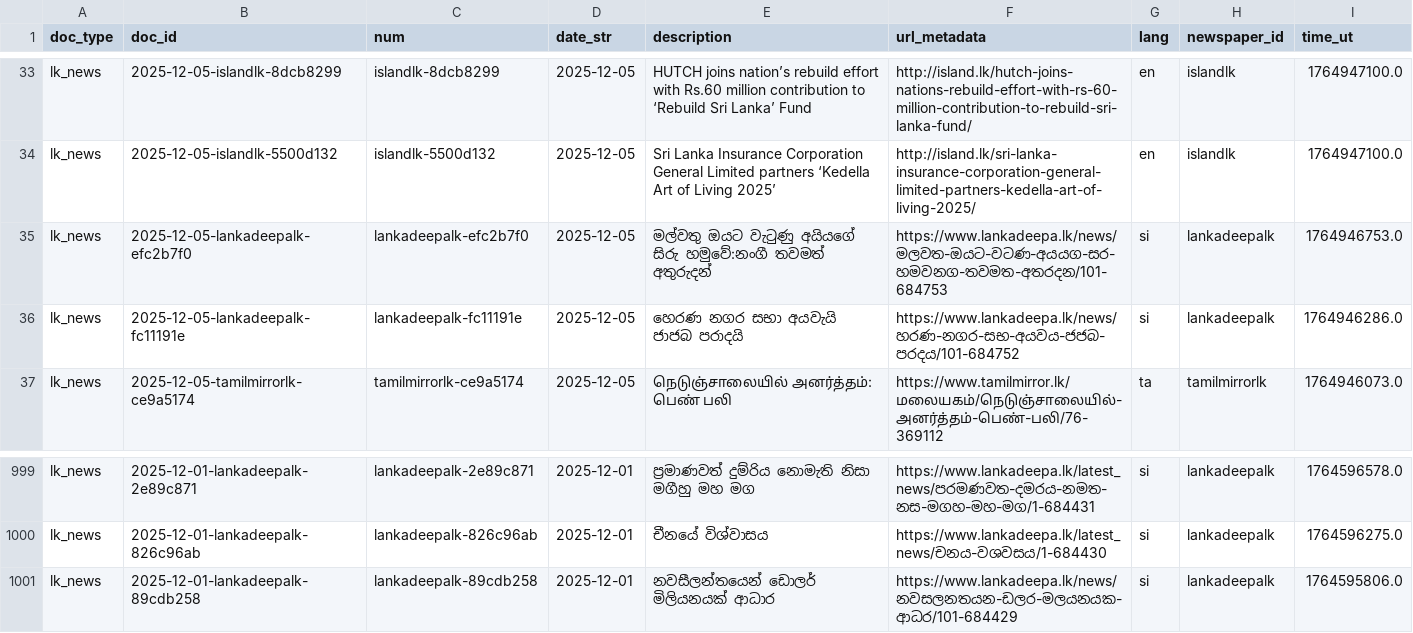
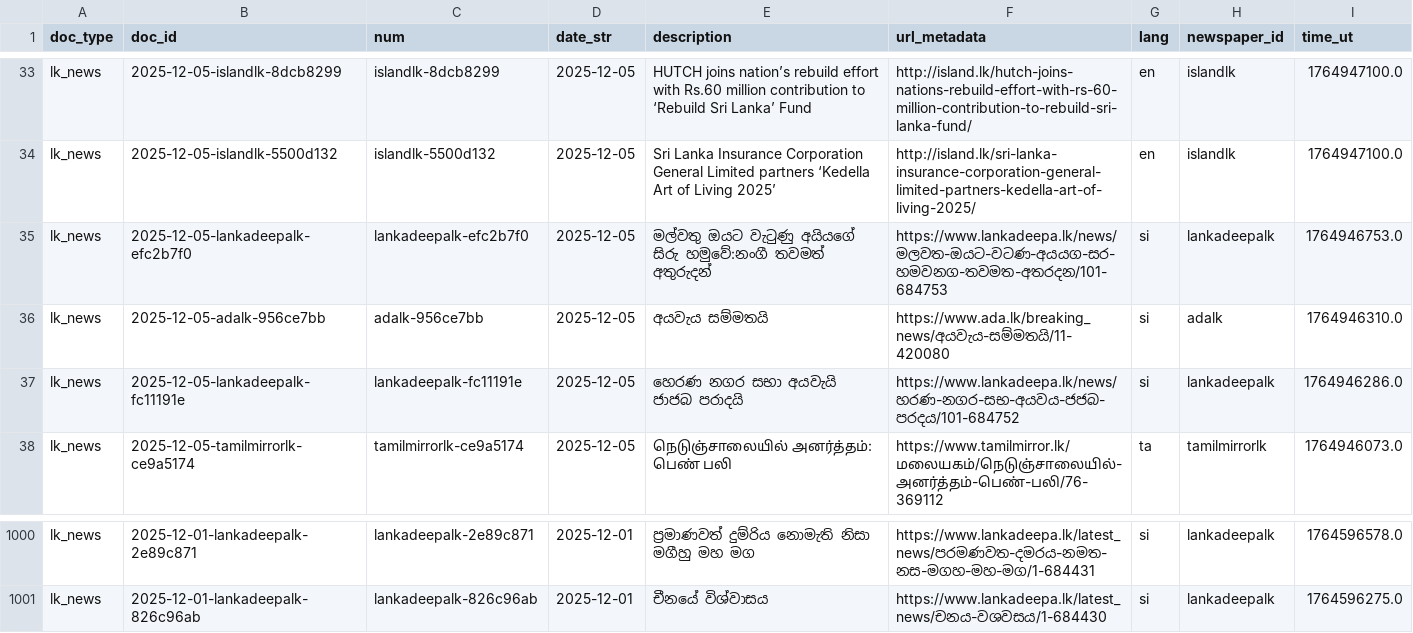
Before and after one commit to nuuuwan/lk_news, a TSV file: data/lk_news/docs_last1000.tsv, drawn as a sheet; only a part is shown, gaps mark what is left out.

```diff
--- a/data/lk_news/docs_last1000.tsv
+++ b/data/lk_news/docs_last1000.tsv
@@ -35,2 +35,3 @@ lk_news	2025-12-05-islandlk-5500d132	islandlk-5500d132	2025-12-05	Sri Lanka Insu
 lk_news	2025-12-05-lankadeepalk-efc2b7f0	lankadeepalk-efc2b7f0	2025-12-05	මල්වතු ඔයට වැටුණු අයියගේ සිරු හමුවේ:නංගී තවමත් අතුරුදන්	https://www.lankadeepa.lk/news/මලවත-ඔයට-වටණ-අයයග-සර-හමවනග-තවමත-අතරදන/101-684753	si	lankadeepalk	1764946753.0
+lk_news	2025-12-05-adalk-956ce7bb	adalk-956ce7bb	2025-12-05	අයවැය සම්මතයි	https://www.ada.lk/breaking_news/අයවැය-සම්මතයි/11-420080	si	adalk	1764946310.0
 lk_news	2025-12-05-lankadeepalk-fc11191e	lankadeepalk-fc11191e	2025-12-05	හෙරණ නගර සභා අයවැයි ජාජබ පරාදයි	https://www.lankadeepa.lk/news/හරණ-නගර-සභ-අයවය-ජජබ-පරදය/101-684752	si	lankadeepalk	1764946286.0
@@ -1000,2 +1001 @@ lk_news	2025-12-01-lankadeepalk-2e89c871	lankadeepalk-2e89c871	2025-12-01	ප්
 lk_news	2025-12-01-lankadeepalk-826c96ab	lankadeepalk-826c96ab	2025-12-01	චීනයේ විශ්වාසය	https://www.lankadeepa.lk/latest_news/චනය-වශවසය/1-684430	si	lankadeepalk	1764596275.0
-lk_news	2025-12-01-lankadeepalk-89cdb258	lankadeepalk-89cdb258	2025-12-01	නවසීලන්තයෙන් ඩොලර් මිලියනයක් ආධාර	https://www.lankadeepa.lk/news/නවසලනතයන-ඩලර-මලයනයක-ආධර/101-684429	si	lankadeepalk	1764595806.0
```
Also changed, not shown: data/lk_news/docs_last100.tsv, 8 other files.
